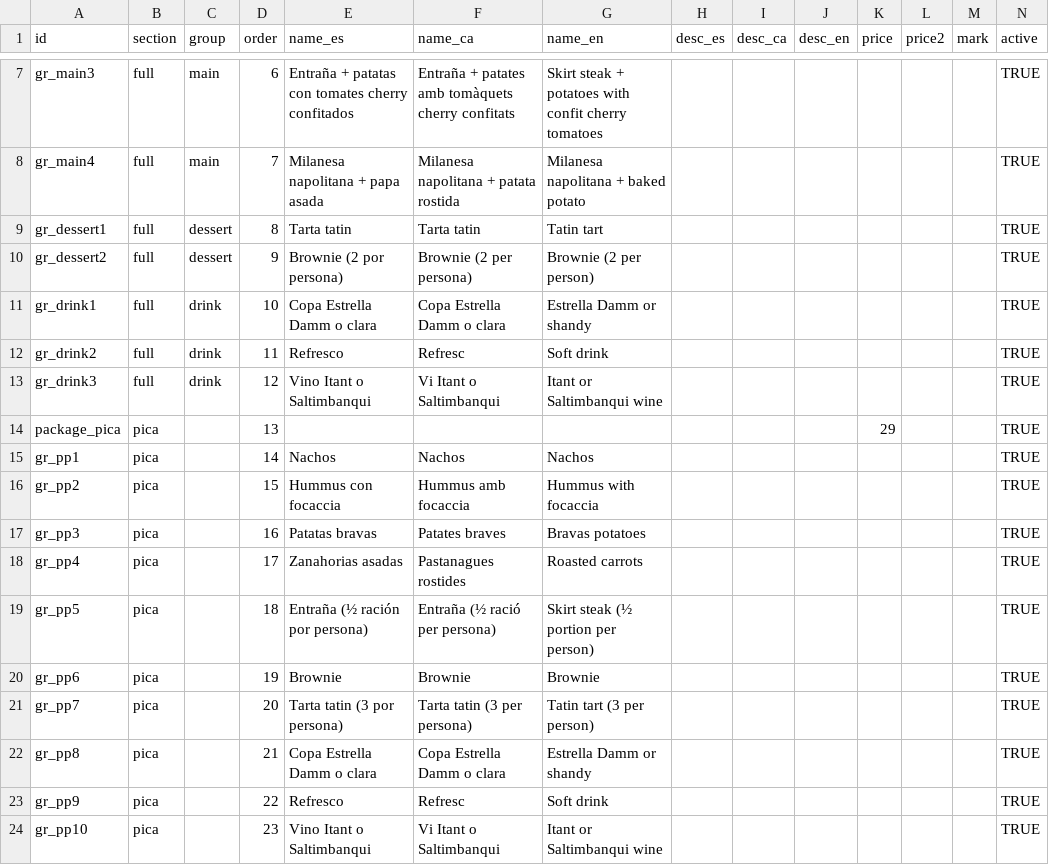
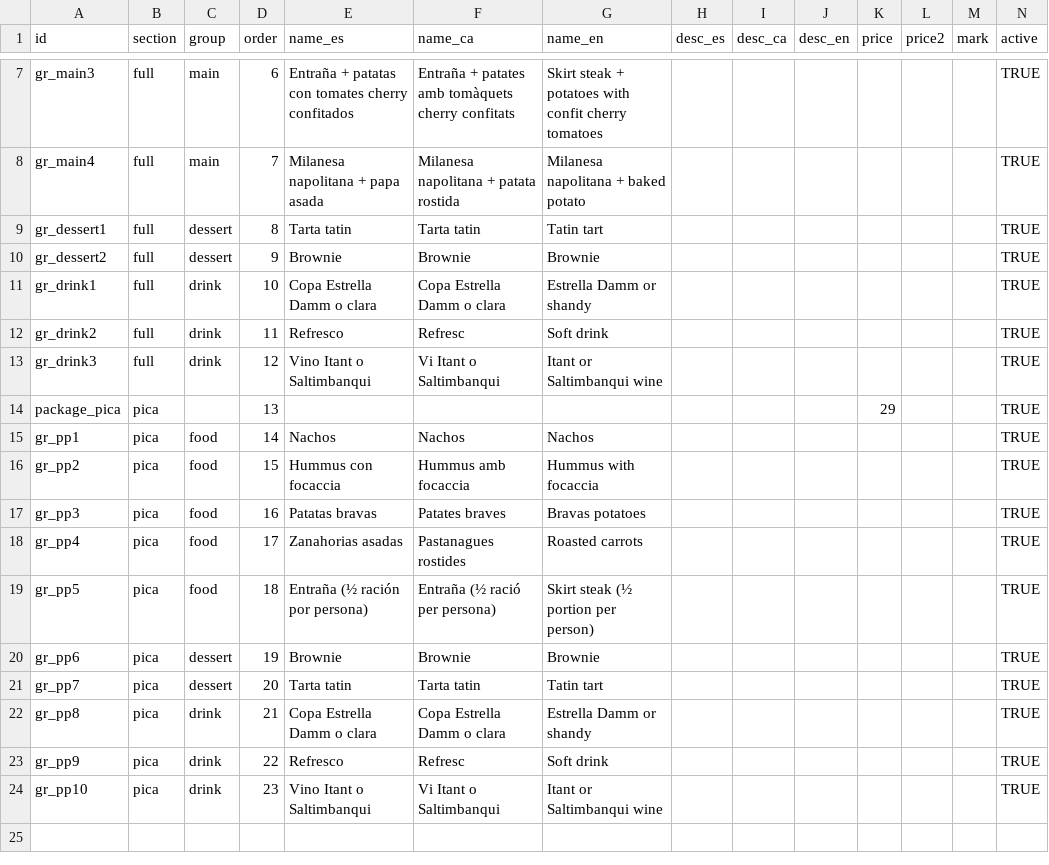
Before and after one commit to niederhausertomas/cacho-web, a CSV file: docs/google-sheets/Menu-Grupos.csv, drawn as a sheet; only a part is shown, gaps mark what is left out.

```diff
--- a/docs/google-sheets/Menu-Grupos.csv
+++ b/docs/google-sheets/Menu-Grupos.csv
@@ -9,3 +9,3 @@ gr_main4,full,main,7,Milanesa napolitana + papa asada,Milanesa napolitana + pata
 gr_dessert1,full,dessert,8,Tarta tatin,Tarta tatin,Tatin tart,,,,,,,TRUE
-gr_dessert2,full,dessert,9,Brownie (2 por persona),Brownie (2 per persona),Brownie (2 per person),,,,,,,TRUE
+gr_dessert2,full,dessert,9,Brownie,Brownie,Brownie,,,,,,,TRUE
 gr_drink1,full,drink,10,Copa Estrella Damm o clara,Copa Estrella Damm o clara,Estrella Damm or shandy,,,,,,,TRUE
@@ -14,11 +14,11 @@ gr_drink3,full,drink,12,Vino Itant o Saltimbanqui,Vi Itant o Saltimbanqui,Itant
 package_pica,pica,,13,,,,,,,29,,,TRUE
-gr_pp1,pica,,14,Nachos,Nachos,Nachos,,,,,,,TRUE
-gr_pp2,pica,,15,Hummus con focaccia,Hummus amb focaccia,Hummus with focaccia,,,,,,,TRUE
-gr_pp3,pica,,16,Patatas bravas,Patates braves,Bravas potatoes,,,,,,,TRUE
-gr_pp4,pica,,17,Zanahorias asadas,Pastanagues rostides,Roasted carrots,,,,,,,TRUE
-gr_pp5,pica,,18,Entraña (½ ración por persona),Entraña (½ ració per persona),Skirt steak (½ portion per person),,,,,,,TRUE
-gr_pp6,pica,,19,Brownie,Brownie,Brownie,,,,,,,TRUE
-gr_pp7,pica,,20,Tarta tatin (3 por persona),Tarta tatin (3 per persona),Tatin tart (3 per person),,,,,,,TRUE
-gr_pp8,pica,,21,Copa Estrella Damm o clara,Copa Estrella Damm o clara,Estrella Damm or shandy,,,,,,,TRUE
-gr_pp9,pica,,22,Refresco,Refresc,Soft drink,,,,,,,TRUE
-gr_pp10,pica,,23,Vino Itant o Saltimbanqui,Vi Itant o Saltimbanqui,Itant or Saltimbanqui wine,,,,,,,TRUE
+gr_pp1,pica,food,14,Nachos,Nachos,Nachos,,,,,,,TRUE
+gr_pp2,pica,food,15,Hummus con focaccia,Hummus amb focaccia,Hummus with focaccia,,,,,,,TRUE
+gr_pp3,pica,food,16,Patatas bravas,Patates braves,Bravas potatoes,,,,,,,TRUE
+gr_pp4,pica,food,17,Zanahorias asadas,Pastanagues rostides,Roasted carrots,,,,,,,TRUE
+gr_pp5,pica,food,18,Entraña (½ ración por persona),Entraña (½ ració per persona),Skirt steak (½ portion per person),,,,,,,TRUE
+gr_pp6,pica,dessert,19,Brownie,Brownie,Brownie,,,,,,,TRUE
+gr_pp7,pica,dessert,20,Tarta tatin,Tarta tatin,Tatin tart,,,,,,,TRUE
+gr_pp8,pica,drink,21,Copa Estrella Damm o clara,Copa Estrella Damm o clara,Estrella Damm or shandy,,,,,,,TRUE
+gr_pp9,pica,drink,22,Refresco,Refresc,Soft drink,,,,,,,TRUE
+gr_pp10,pica,drink,23,Vino Itant o Saltimbanqui,Vi Itant o Saltimbanqui,Itant or Saltimbanqui wine,,,,,,,TRUE
```
Also changed, not shown: docs/google-sheets/Secciones.csv, 14 other files.
